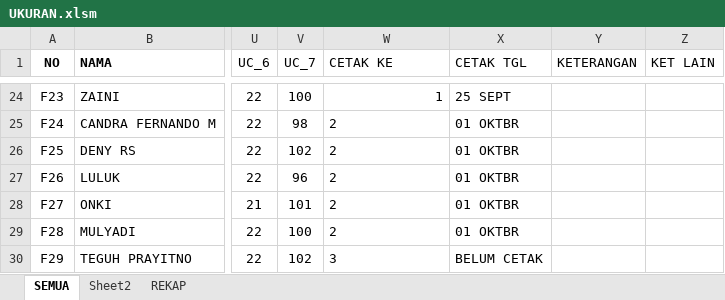
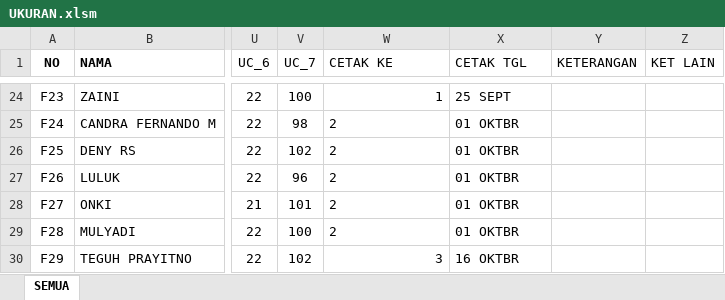
Before and after one commit to dedyhariadi/progress, an Excel workbook: 31. STTAL (K_10)/UKURAN.xlsm, sheet SEMUA, drawn as a sheet; only a part is shown, gaps mark what is left out; values as stored, in another font and other column widths than the file's, no borders; the diff names each change by its address in the sheet, - before the commit and + after, or states it on an @@ line.

```diff
--- a/31. STTAL (K_10)/UKURAN.xlsm (sheet SEMUA)
+++ b/31. STTAL (K_10)/UKURAN.xlsm (sheet SEMUA)
-sheet tab: Sheet2
-sheet tab: REKAP
-W30 alignment: left
+W30 alignment: right
-X30 (CETAK TGL): BELUM CETAK
+X30 (CETAK TGL): 16 OKTBR
```
Also changed, not shown: 2 other files.
